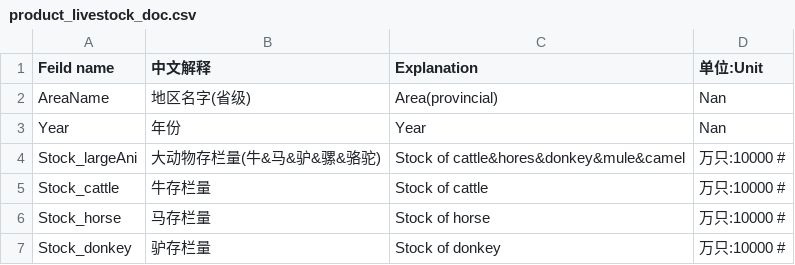
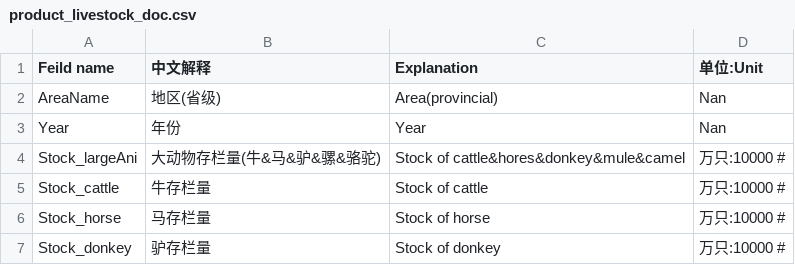
Before and after one commit to meatatlas/datamap2019, a CSV file: data/product_livestock_doc.csv, drawn as a sheet; only a part is shown.

Commit message:
add documentation, data reader

```diff
--- a/data/product_livestock_doc.csv
+++ b/data/product_livestock_doc.csv
@@ -1,3 +1,3 @@
 Feild name,中文解释,Explanation,单位:Unit
-AreaName,地区名字(省级),Area(provincial),Nan
+AreaName,地区(省级),Area(provincial),Nan
 Year,年份,Year,Nan
```
Also changed, not shown: 2 other files.
